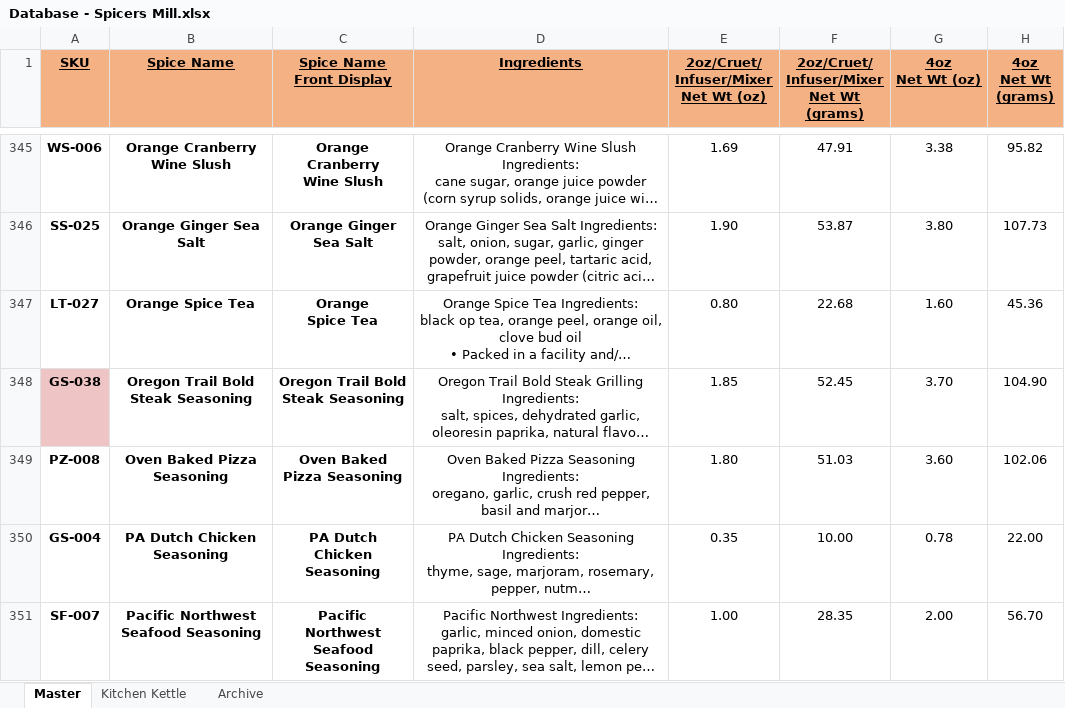
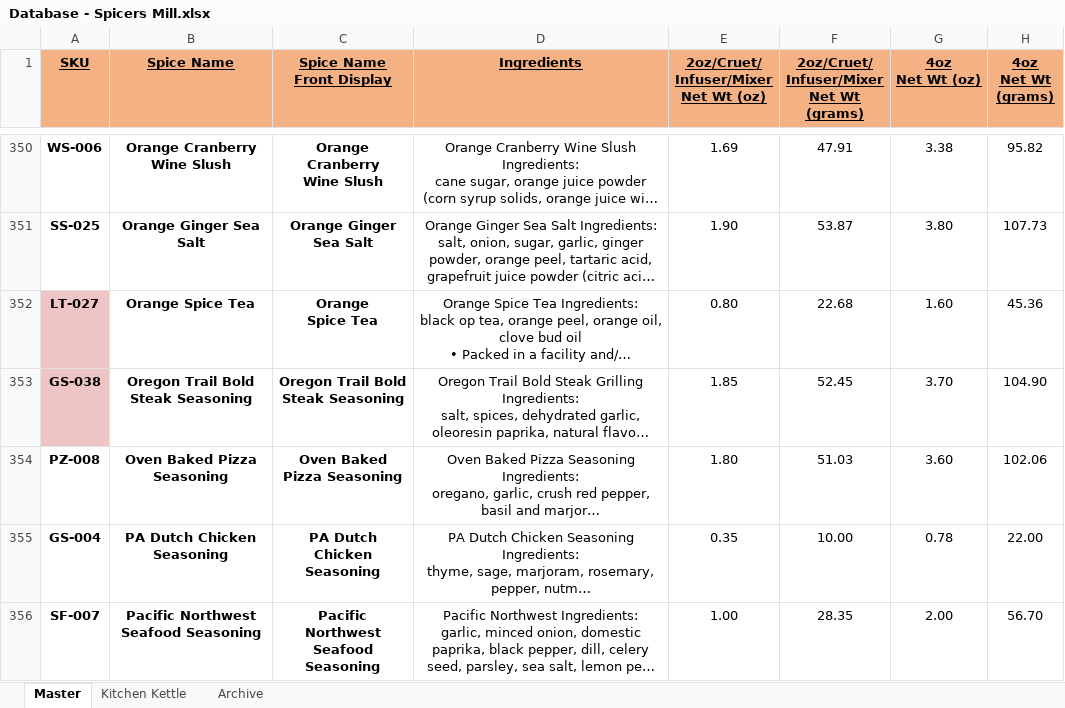
Before and after one commit to chadLinthicum/DATABASE-Spicers_Mill, an Excel workbook: Database - Spicers Mill.xlsx, sheet Master, drawn as a sheet; only a part is shown, gaps mark what is left out; long unchanged cells end in …; values as stored, in another font and other column widths than the file's, no borders; conditional formats and table styles not drawn; addresses are those after the commit; the diff covers the shown part only; the diff names each change by its address in the sheet, - before the commit and + after, or states it on an @@ line.

Commit message:
CNCs added.

```diff
--- a/Database - Spicers Mill.xlsx (sheet Master)
+++ b/Database - Spicers Mill.xlsx (sheet Master)
-A352 fill: none
+A352 fill: #EEC4C4
```
Also changed, not shown: 10 added rows, 1 edited cell and cell formats elsewhere in this sheet, formulas that keep their value, hidden cells.
